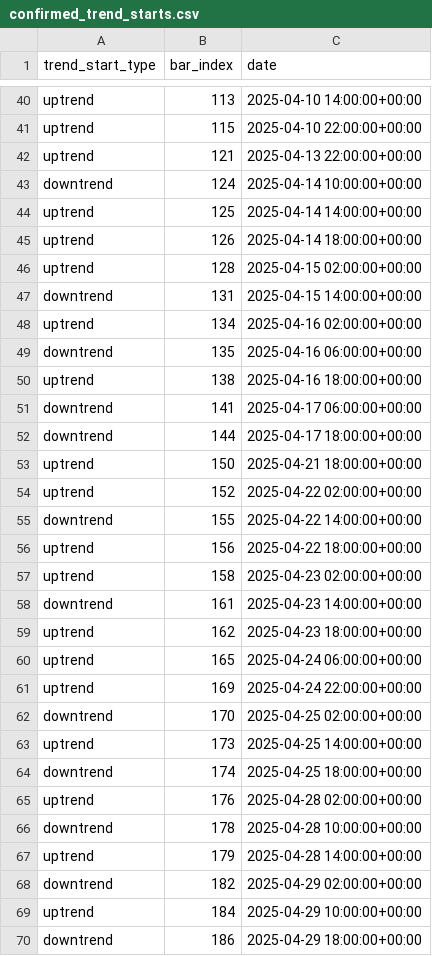
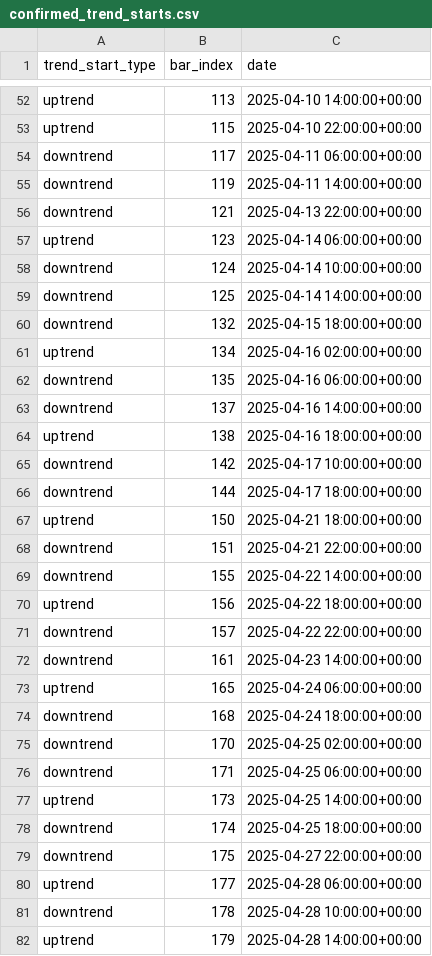
Before and after one commit to burningportra/projectx, a CSV file: trend_analysis/confirmed_trend_starts.csv, drawn as a sheet; only a part is shown, gaps mark what is left out; the shorter side is filled out with more unchanged rows; the diff covers the shown part only.

```diff
--- a/trend_analysis/confirmed_trend_starts.csv
+++ b/trend_analysis/confirmed_trend_starts.csv
@@ -41,26 +53,29 @@ uptrend,113,2025-04-10 14:00:00+00:00
 uptrend,115,2025-04-10 22:00:00+00:00
-uptrend,121,2025-04-13 22:00:00+00:00
+downtrend,117,2025-04-11 06:00:00+00:00
+downtrend,119,2025-04-11 14:00:00+00:00
+downtrend,121,2025-04-13 22:00:00+00:00
+uptrend,123,2025-04-14 06:00:00+00:00
 downtrend,124,2025-04-14 10:00:00+00:00
-uptrend,125,2025-04-14 14:00:00+00:00
-uptrend,126,2025-04-14 18:00:00+00:00
-uptrend,128,2025-04-15 02:00:00+00:00
-downtrend,131,2025-04-15 14:00:00+00:00
+downtrend,125,2025-04-14 14:00:00+00:00
+downtrend,132,2025-04-15 18:00:00+00:00
 uptrend,134,2025-04-16 02:00:00+00:00
 downtrend,135,2025-04-16 06:00:00+00:00
+downtrend,137,2025-04-16 14:00:00+00:00
 uptrend,138,2025-04-16 18:00:00+00:00
-downtrend,141,2025-04-17 06:00:00+00:00
+downtrend,142,2025-04-17 10:00:00+00:00
 downtrend,144,2025-04-17 18:00:00+00:00
 uptrend,150,2025-04-21 18:00:00+00:00
-uptrend,152,2025-04-22 02:00:00+00:00
+downtrend,151,2025-04-21 22:00:00+00:00
 downtrend,155,2025-04-22 14:00:00+00:00
 uptrend,156,2025-04-22 18:00:00+00:00
-uptrend,158,2025-04-23 02:00:00+00:00
+downtrend,157,2025-04-22 22:00:00+00:00
 downtrend,161,2025-04-23 14:00:00+00:00
-uptrend,162,2025-04-23 18:00:00+00:00
 uptrend,165,2025-04-24 06:00:00+00:00
-uptrend,169,2025-04-24 22:00:00+00:00
+downtrend,168,2025-04-24 18:00:00+00:00
 downtrend,170,2025-04-25 02:00:00+00:00
+downtrend,171,2025-04-25 06:00:00+00:00
 uptrend,173,2025-04-25 14:00:00+00:00
 downtrend,174,2025-04-25 18:00:00+00:00
-uptrend,176,2025-04-28 02:00:00+00:00
+downtrend,175,2025-04-27 22:00:00+00:00
+uptrend,177,2025-04-28 06:00:00+00:00
 downtrend,178,2025-04-28 10:00:00+00:00
```
Also changed, not shown: 29 added rows, 5 removed rows and 6 edited cells elsewhere in this file, 24 other files.
